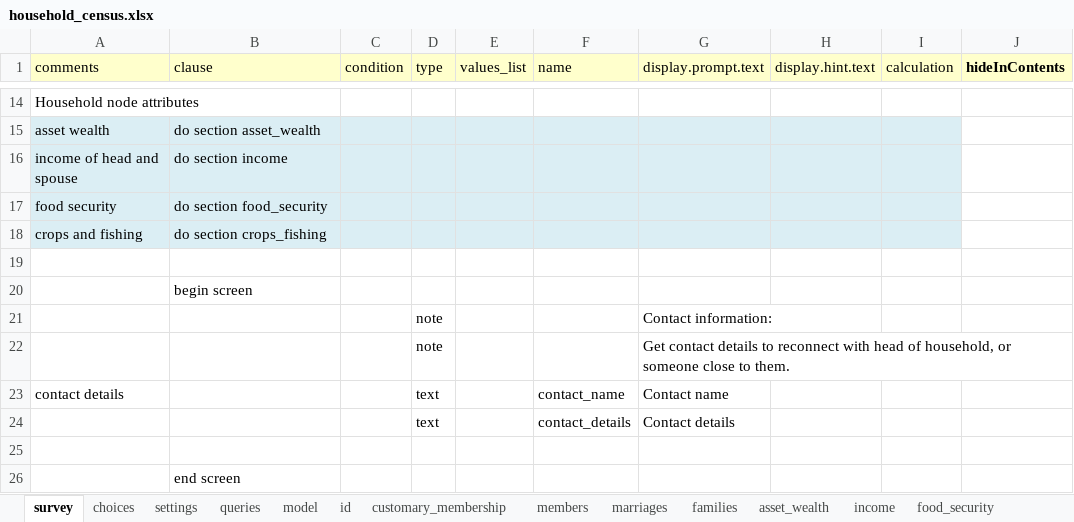
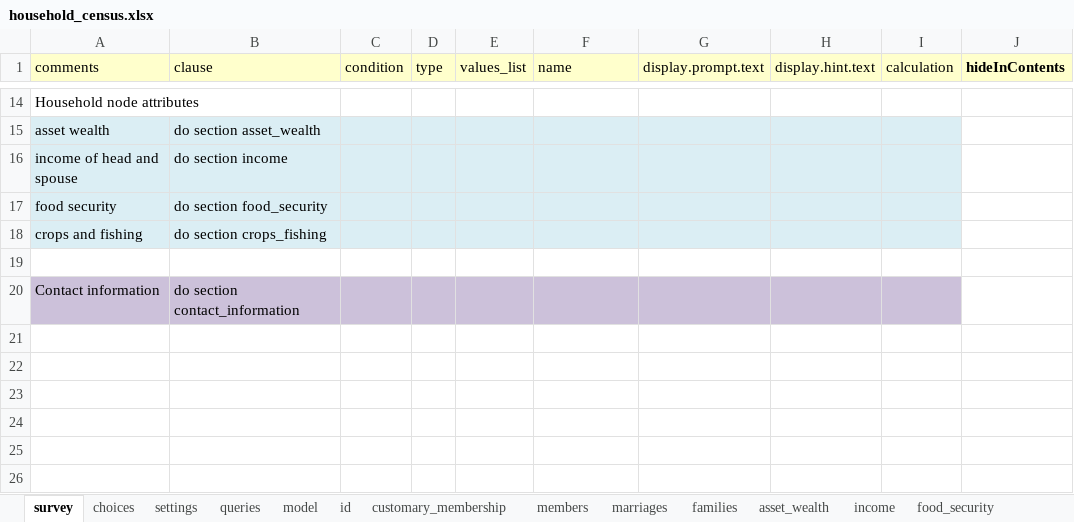
Before and after one commit to Fijian-Networks/Survey-development, an Excel workbook: ODK-X_surveys/app/config/tables/household_census/forms/household_census/household_census.xlsx, sheet survey, drawn as a sheet; only a part is shown, gaps mark what is left out; values as stored, in another font and other column widths than the file's, no borders; removed rows and columns are numbered as before the commit, all else as after; the diff names each change by its address in the sheet, - before the commit and + after, or states it on an @@ line.

Commit message:
surveys and freelisting
surveys updated : ethnicity, contacts, removed food security choice containing quality, step siblings and offspring choice added
freelisting: fixed script for csv generation, added gender and age to final output

```diff
--- a/ODK-X_surveys/app/config/tables/household_census/forms/household_census/household_census.xlsx (sheet survey)
+++ b/ODK-X_surveys/app/config/tables/household_census/forms/household_census/household_census.xlsx (sheet survey)
-row 20:  | begin screen
-row 21:  |  |  | note |  |  | Contact information:
-row 22:  |  |  | note |  |  | Get contact details to reconnect with head of household, or someone close to them.
-row 23: contact details |  |  | text |  | contact_name | Contact name
-row 24:  |  |  | text |  | contact_details | Contact details
-row 20: (empty)
+row 20: Contact information | do section contact_information
-A20:I20 fill: none
+A20:I20 fill: #CCC1DA
-row 26:  | end screen
```
Also changed, not shown: sheet choices, other sheet tabs, ODK-X_surveys/app/config/tables/household_items/forms/household_items/household_items.xlsx, ODK-X_surveys/app/config/tables/household_member/forms/household_member/household_member.xlsx, 36 other files.
